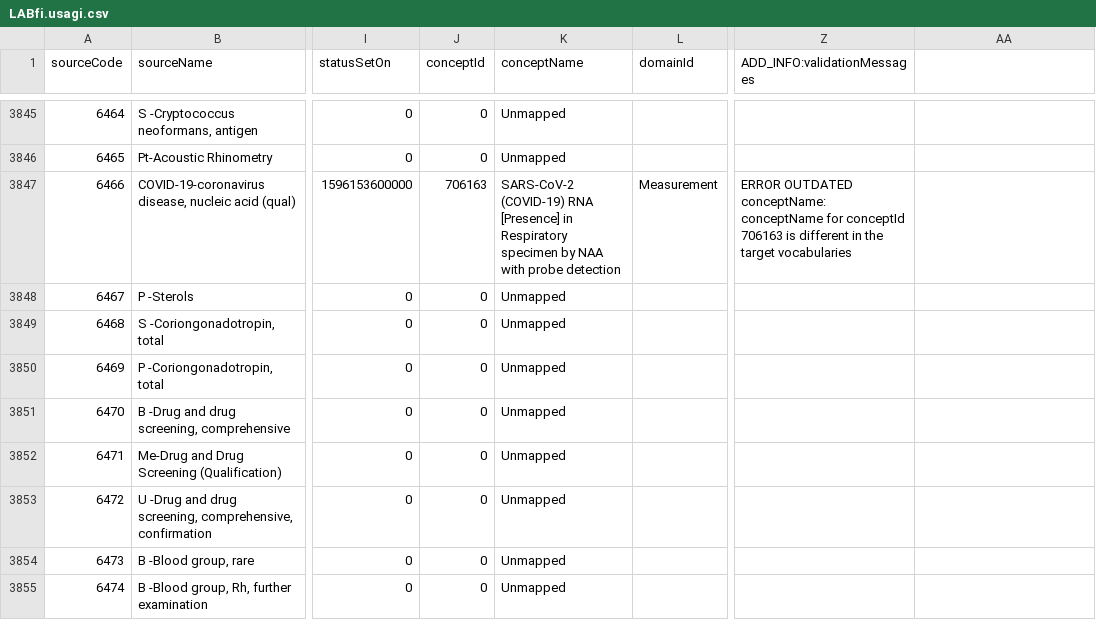
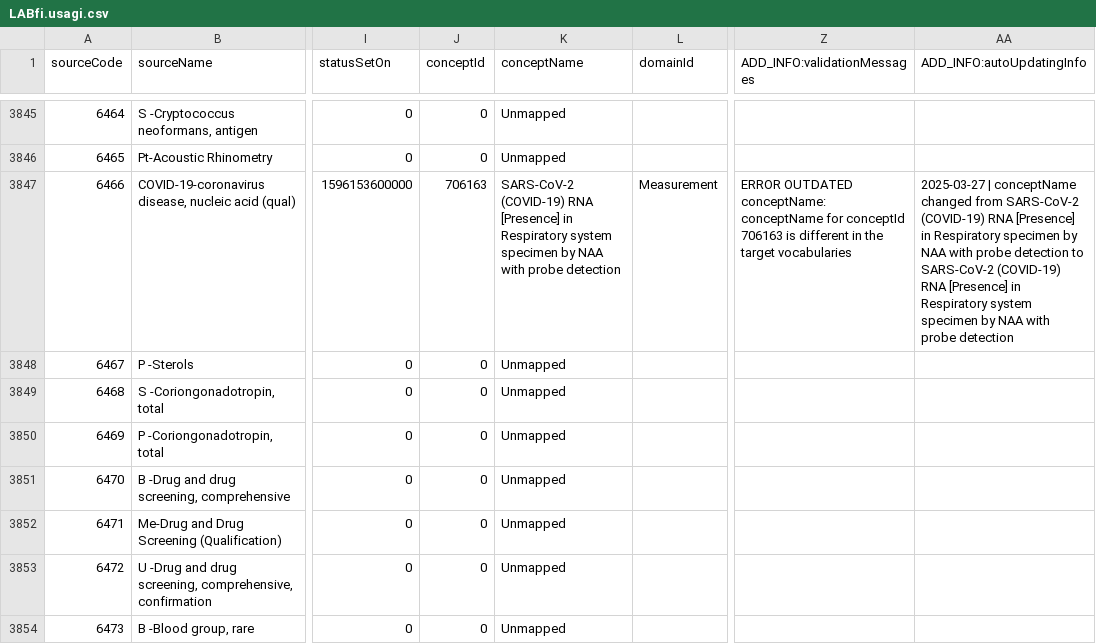
Before and after one commit to FinOMOP/FinOMOP_mappings, a CSV file: VOCABULARIES/LABfi/LABfi.usagi.csv, drawn as a sheet; only a part is shown, gaps mark what is left out; the shorter side is filled out with more unchanged rows; the diff names each change by its address in the sheet, - before the commit and + after, or states it on an @@ line.

```diff
--- a/VOCABULARIES/LABfi/LABfi.usagi.csv
+++ b/VOCABULARIES/LABfi/LABfi.usagi.csv
-AA1: (empty)
+AA1: ADD_INFO:autoUpdatingInfo
-K3847 (conceptName): …in Respiratory specimen by…
+K3847 (conceptName): …in Respiratory system specimen by…
-AA3847 (ADD_INFO:autoUpdatingInfo): (empty)
+AA3847 (ADD_INFO:autoUpdatingInfo): 2025-03-27 | conceptName changed from SARS-CoV-2 (COVID-19) RNA [Presence] in Respiratory specimen by NAA with probe detection to SARS-CoV-2 (COVID-19) RNA [Presence] in Respiratory system specimen by NAA with probe detection
```
Also changed, not shown: VOCABULARIES/HPN/HPN.usagi.csv, VOCABULARIES/ICPC/ICPC.usagi.csv, 22 other files.
